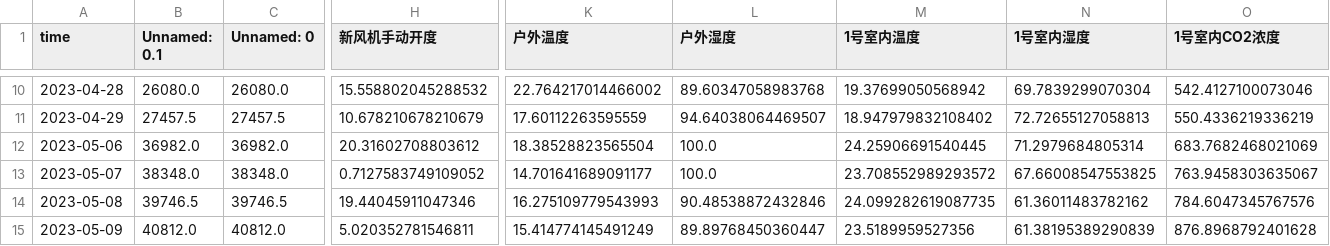
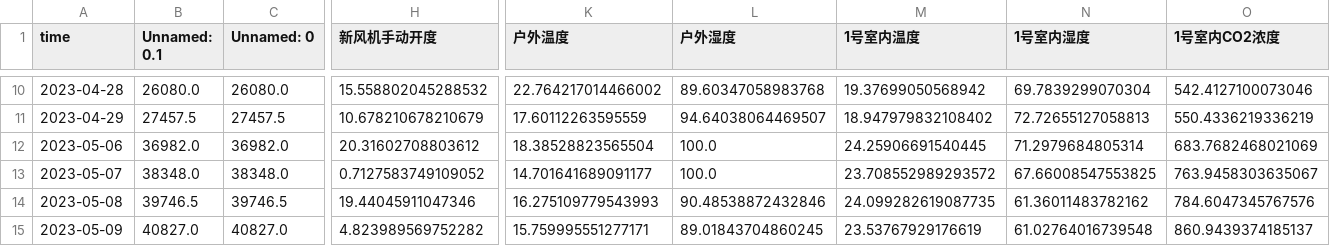
Before and after one commit to ThomasXIONG151215/vertical_farm_dp, a CSV file: hetero_data/daily_hetero_4.csv, drawn as a sheet; only a part is shown, gaps mark what is left out; the diff covers the shown part only; the diff names each change by its address in the sheet, - before the commit and + after, or states it on an @@ line.

```diff
--- a/hetero_data/daily_hetero_4.csv
+++ b/hetero_data/daily_hetero_4.csv
-B15 (Unnamed: 0.1): 40812.0
+B15 (Unnamed: 0.1): 40827.0
-C15 (Unnamed: 0): 40812.0
+C15 (Unnamed: 0): 40827.0
-H15 (新风机手动开度): 5.020352781546811
+H15 (新风机手动开度): 4.823989569752282
-K15 (户外温度): 15.414774145491249
+K15 (户外温度): 15.759995551277171
-L15 (户外湿度): 89.89768450360447
+L15 (户外湿度): 89.01843704860245
-M15 (1号室内温度): 23.5189959527356
+M15 (1号室内温度): 23.53767929176619
-N15 (1号室内湿度): 61.38195389290839
+N15 (1号室内湿度): 61.02764016739548
-O15 (1号室内CO2浓度): 876.8968792401628
+O15 (1号室内CO2浓度): 860.9439374185137
```
Also changed, not shown: 39 edited cells elsewhere in this file, hetero_data/30min_hetero_4.csv, hetero_data/30min_hetero_5.csv, 5 other files.
